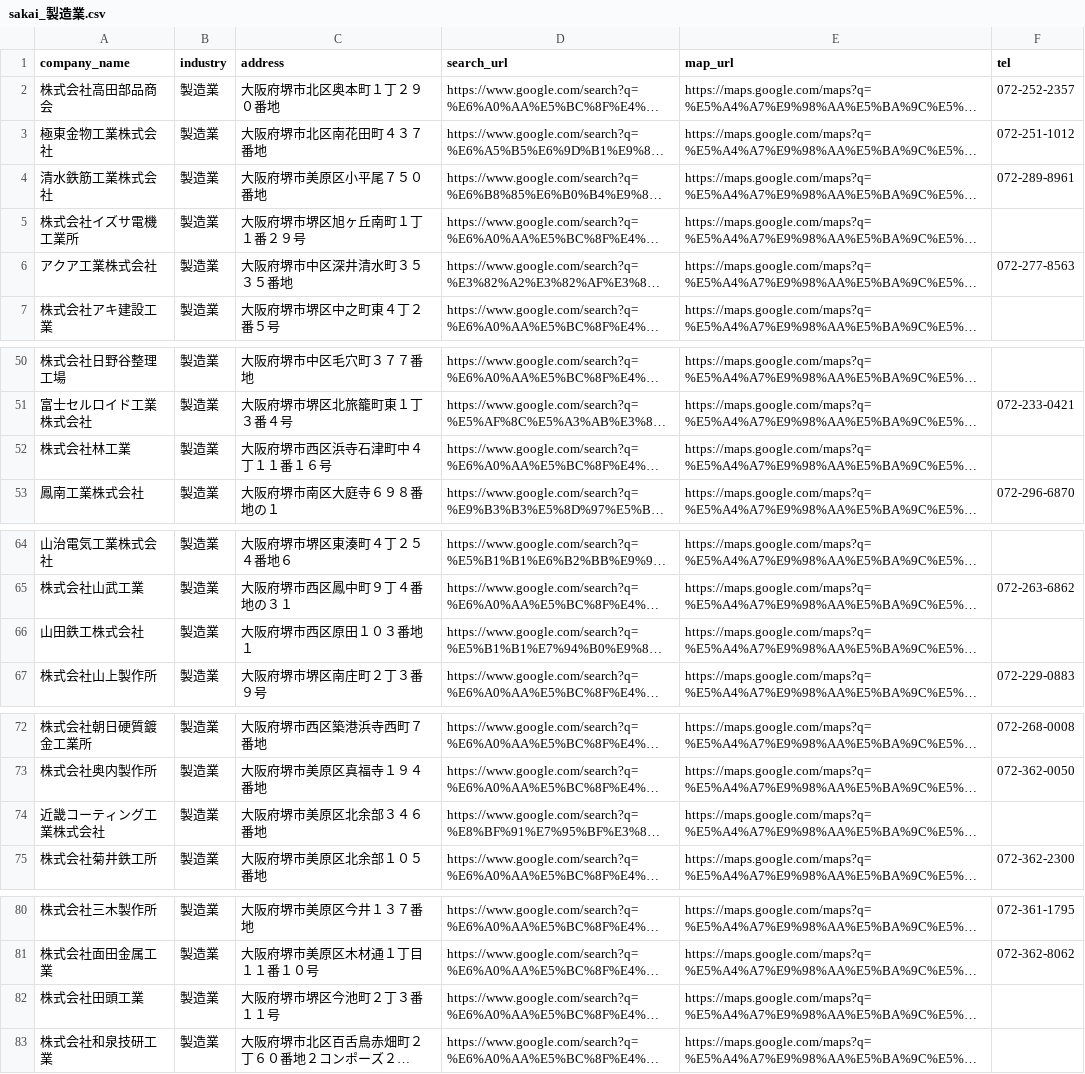
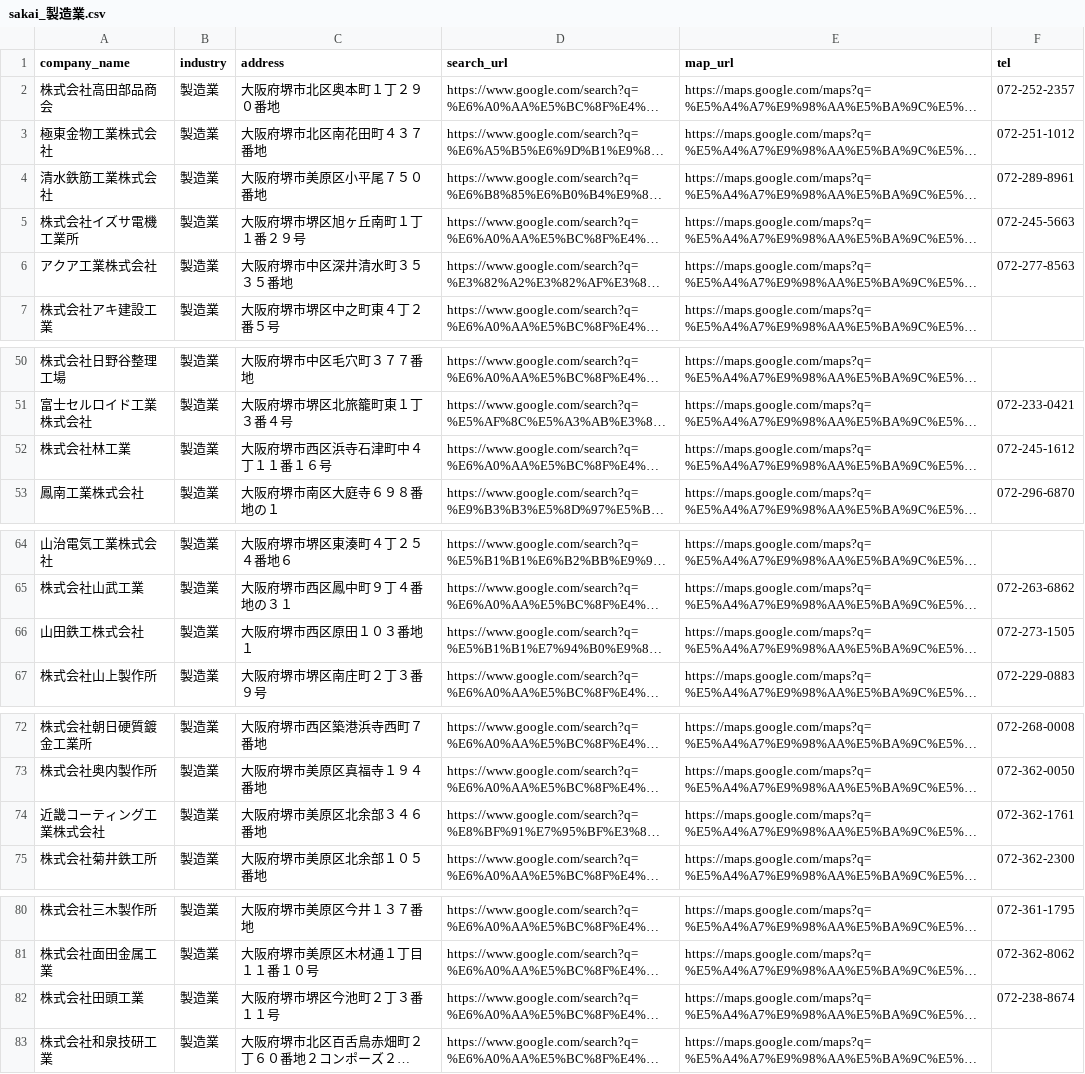
Before and after one commit to myolyon/nukegake, a CSV file: data_collection/sakai_製造業.csv, drawn as a sheet; only a part is shown, gaps mark what is left out; long unchanged cells end in …; the diff names each change by its address in the sheet, - before the commit and + after, or states it on an @@ line.

```diff
--- a/data_collection/sakai_製造業.csv
+++ b/data_collection/sakai_製造業.csv
-F5 (tel): (empty)
+F5 (tel): 072-245-5663
-F52 (tel): (empty)
+F52 (tel): 072-245-1612
-F66 (tel): (empty)
+F66 (tel): 072-273-1505
-F74 (tel): (empty)
+F74 (tel): 072-362-1761
-F82 (tel): (empty)
+F82 (tel): 072-238-8674
```
Also changed, not shown: 1 other file.
